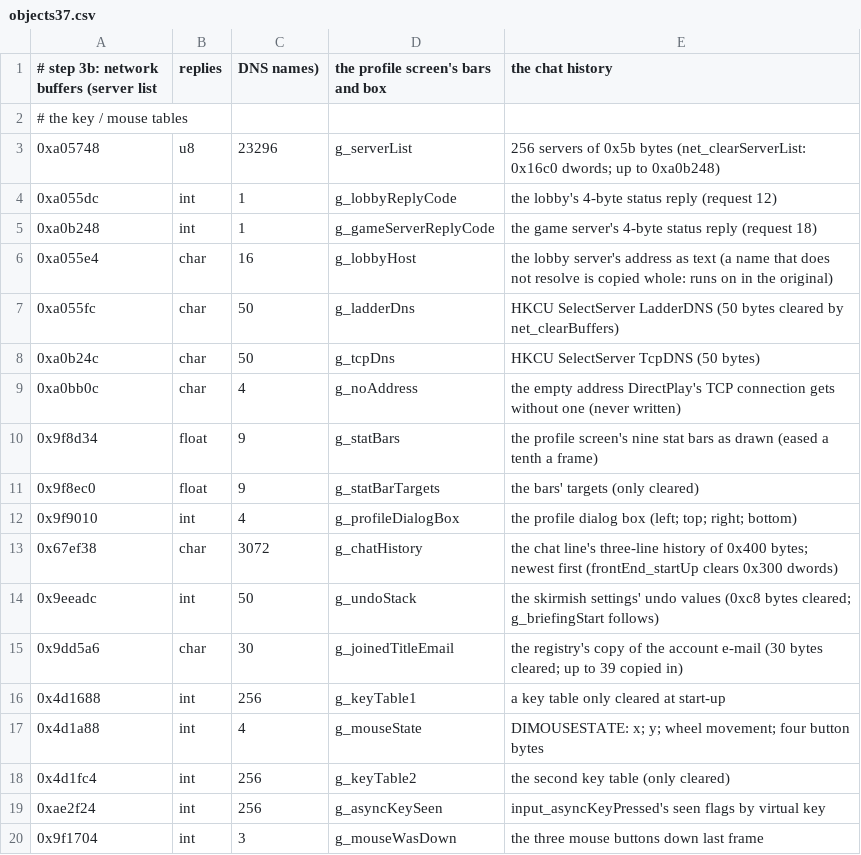
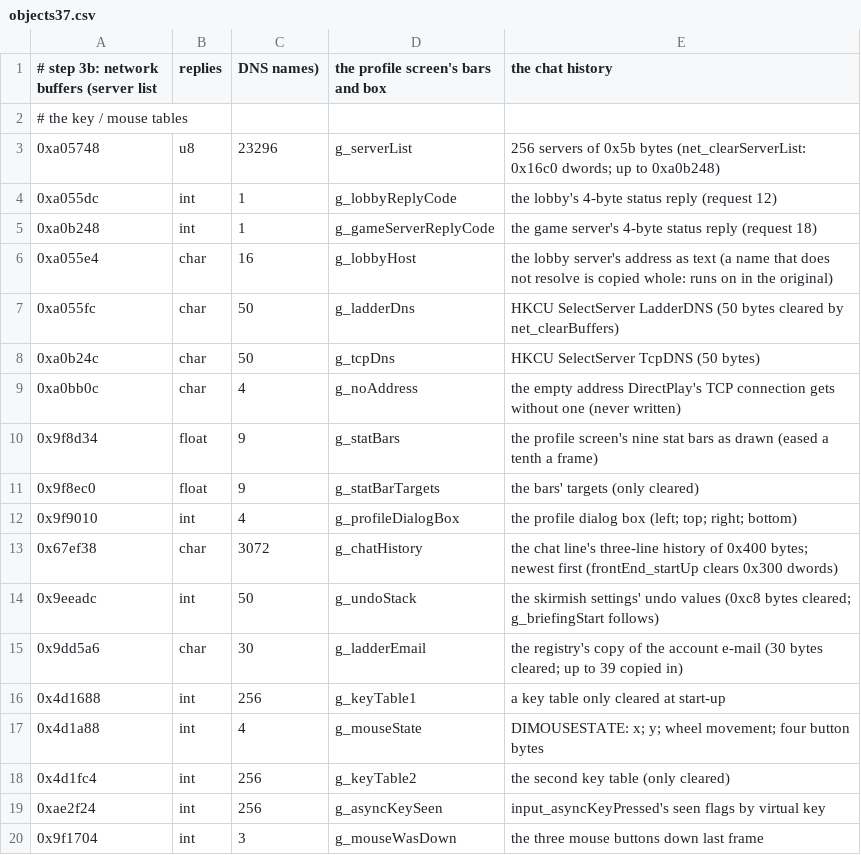
Before and after one commit to sekuza009/axis-recomp, a CSV file: tools/names/objects37.csv, drawn as a sheet.

```diff
--- a/tools/names/objects37.csv
+++ b/tools/names/objects37.csv
@@ -14,3 +14,3 @@
 0x9eeadc,int,50,g_undoStack,the skirmish settings' undo values (0xc8 bytes cleared; g_briefingStart follows)
-0x9dd5a6,char,30,g_joinedTitleEmail,the registry's copy of the account e-mail (30 bytes cleared; up to 39 copied in)
+0x9dd5a6,char,30,g_ladderEmail,the registry's copy of the account e-mail (30 bytes cleared; up to 39 copied in)
 0x4d1688,int,256,g_keyTable1,a key table only cleared at start-up
```
Also changed, not shown: tools/names/globals19.csv, tools/names/globals20.csv, 43 other files.
